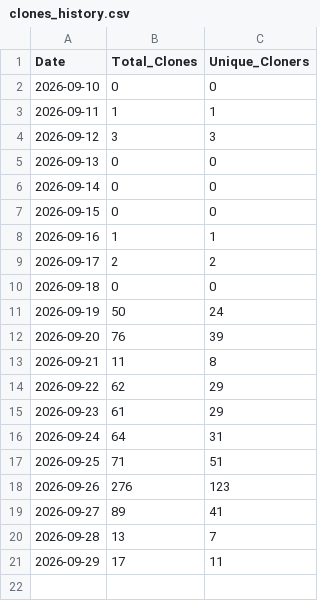
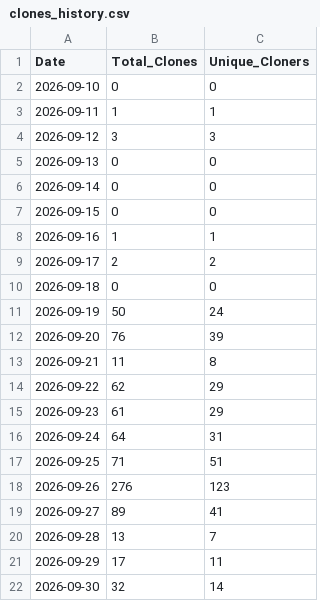
Before and after one commit to glaydsonboa/traceweave, a CSV file: research/traffic-data/clones_history.csv, drawn as a sheet.

```diff
--- a/research/traffic-data/clones_history.csv
+++ b/research/traffic-data/clones_history.csv
@@ -21 +21,2 @@ Date;Total_Clones;Unique_Cloners
 2026-09-29;17;11
+2026-09-30;32;14
```
Also changed, not shown: research/traffic-data/popular_content_history.csv, research/traffic-data/views_history.csv.
